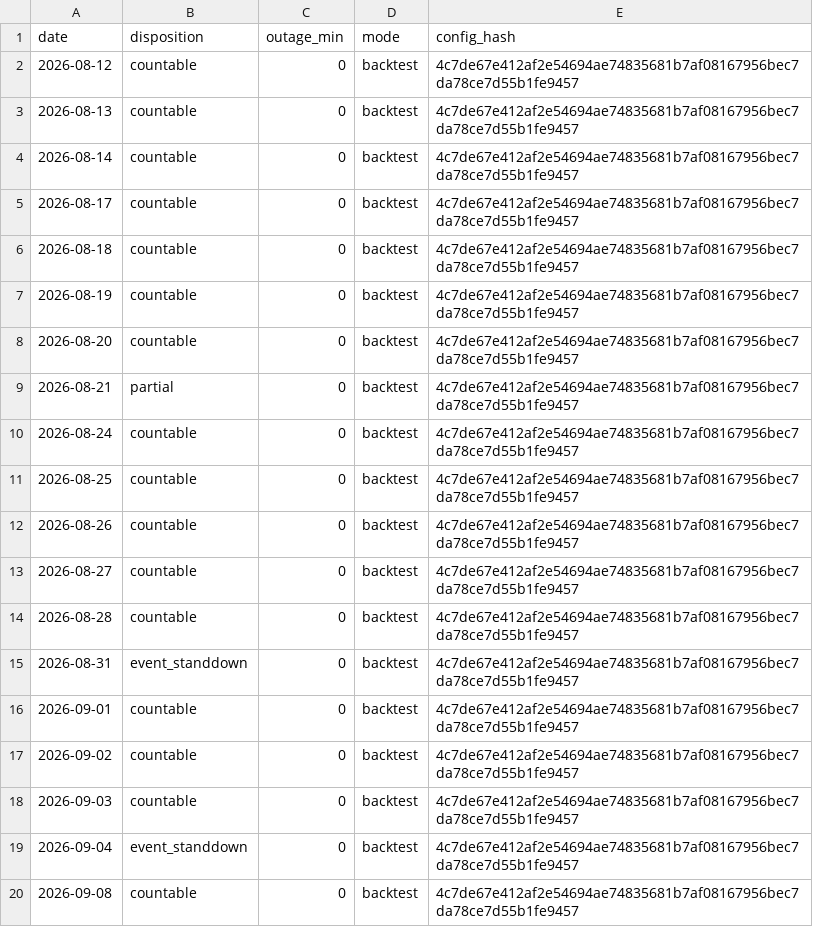
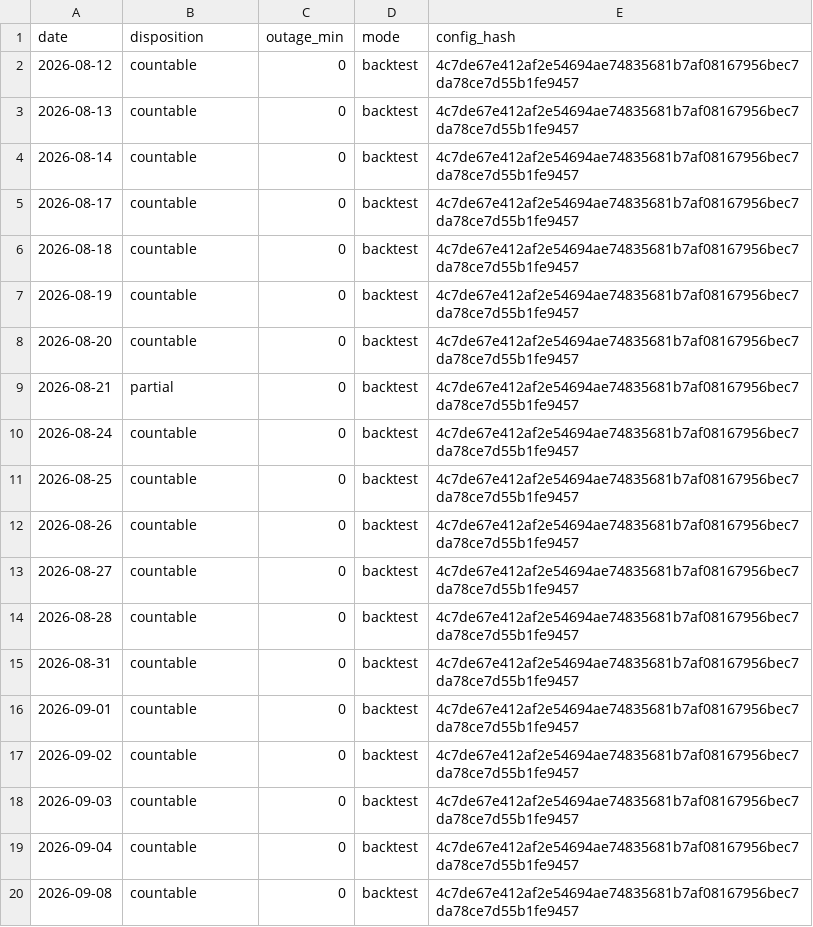
Before and after one commit to dgrissen2/delta_bomb, a CSV file: docs/replay/hiro_watch/a2_size1_c30/sessions_backtest.csv, drawn as a sheet.

```diff
--- a/docs/replay/hiro_watch/a2_size1_c30/sessions_backtest.csv
+++ b/docs/replay/hiro_watch/a2_size1_c30/sessions_backtest.csv
@@ -14,3 +14,3 @@ date,disposition,outage_min,mode,config_hash
 2026-08-28,countable,0,backtest,4c7de67e412af2e54694ae74835681b7af08167956bec7da78ce7d55b1fe9457
-2026-08-31,event_standdown,0,backtest,4c7de67e412af2e54694ae74835681b7af08167956bec7da78ce7d55b1fe9457
+2026-08-31,countable,0,backtest,4c7de67e412af2e54694ae74835681b7af08167956bec7da78ce7d55b1fe9457
 2026-09-01,countable,0,backtest,4c7de67e412af2e54694ae74835681b7af08167956bec7da78ce7d55b1fe9457
@@ -18,3 +18,3 @@ date,disposition,outage_min,mode,config_hash
 2026-09-03,countable,0,backtest,4c7de67e412af2e54694ae74835681b7af08167956bec7da78ce7d55b1fe9457
-2026-09-04,event_standdown,0,backtest,4c7de67e412af2e54694ae74835681b7af08167956bec7da78ce7d55b1fe9457
+2026-09-04,countable,0,backtest,4c7de67e412af2e54694ae74835681b7af08167956bec7da78ce7d55b1fe9457
 2026-09-08,countable,0,backtest,4c7de67e412af2e54694ae74835681b7af08167956bec7da78ce7d55b1fe9457
```
Also changed, not shown: docs/replay/hiro/sessions_backtest.csv, docs/replay/hiro_watch/a_depth_m4/sessions_backtest.csv, 27 other files.
